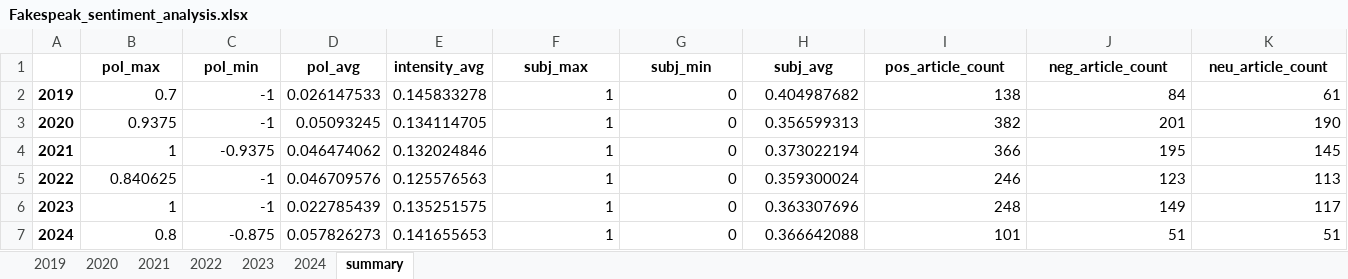
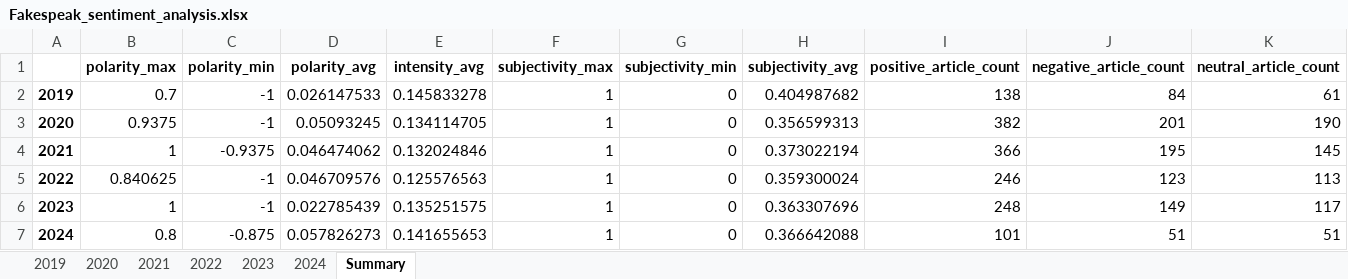
Before and after one commit to sfu-discourse-lab/fake_news_over_time, an Excel workbook: data/Fakespeak-ENG/Analysis_output/Fakespeak_sentiment_analysis.xlsx, sheet Summary, drawn as a sheet; values as stored, in another font and other column widths than the file's, no borders; removed rows and columns are numbered as before the commit, all else as after; the diff names each change by its address in the sheet, - before the commit and + after, or states it on an @@ line.

```diff
--- a/data/Fakespeak-ENG/Analysis_output/Fakespeak_sentiment_analysis.xlsx (sheet Summary)
+++ b/data/Fakespeak-ENG/Analysis_output/Fakespeak_sentiment_analysis.xlsx (sheet Summary)
-sheet tab: summary
+sheet tab: Summary
-row 1:  | pol_max | pol_min | pol_avg | intensity_avg | subj_max | subj_min | subj_avg | pos_article_count | neg_article_count | neu_article_count
+row 1:  | polarity_max | polarity_min | polarity_avg | intensity_avg | subjectivity_max | subjectivity_min | subjectivity_avg | positive_article_count | negative_article_count | neutral_article_count
```
Also changed, not shown: sheet 2024, sheet 2019, sheet 2022, sheet 2023, sheet 2021, sheet 2020, data/MisInfoText/Analysis_output/MisInfoText_sentiment_analysis.xlsx, 7 other files.
